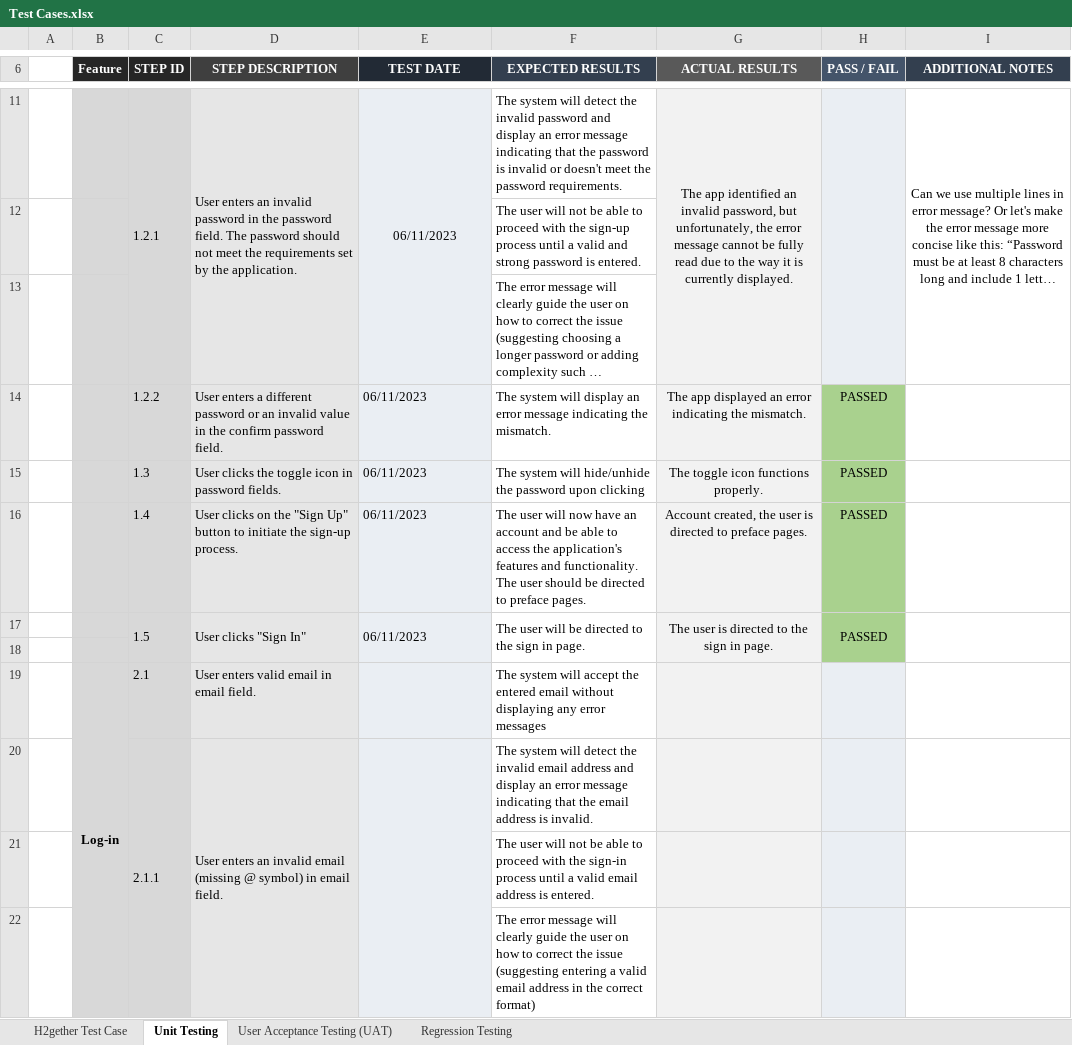
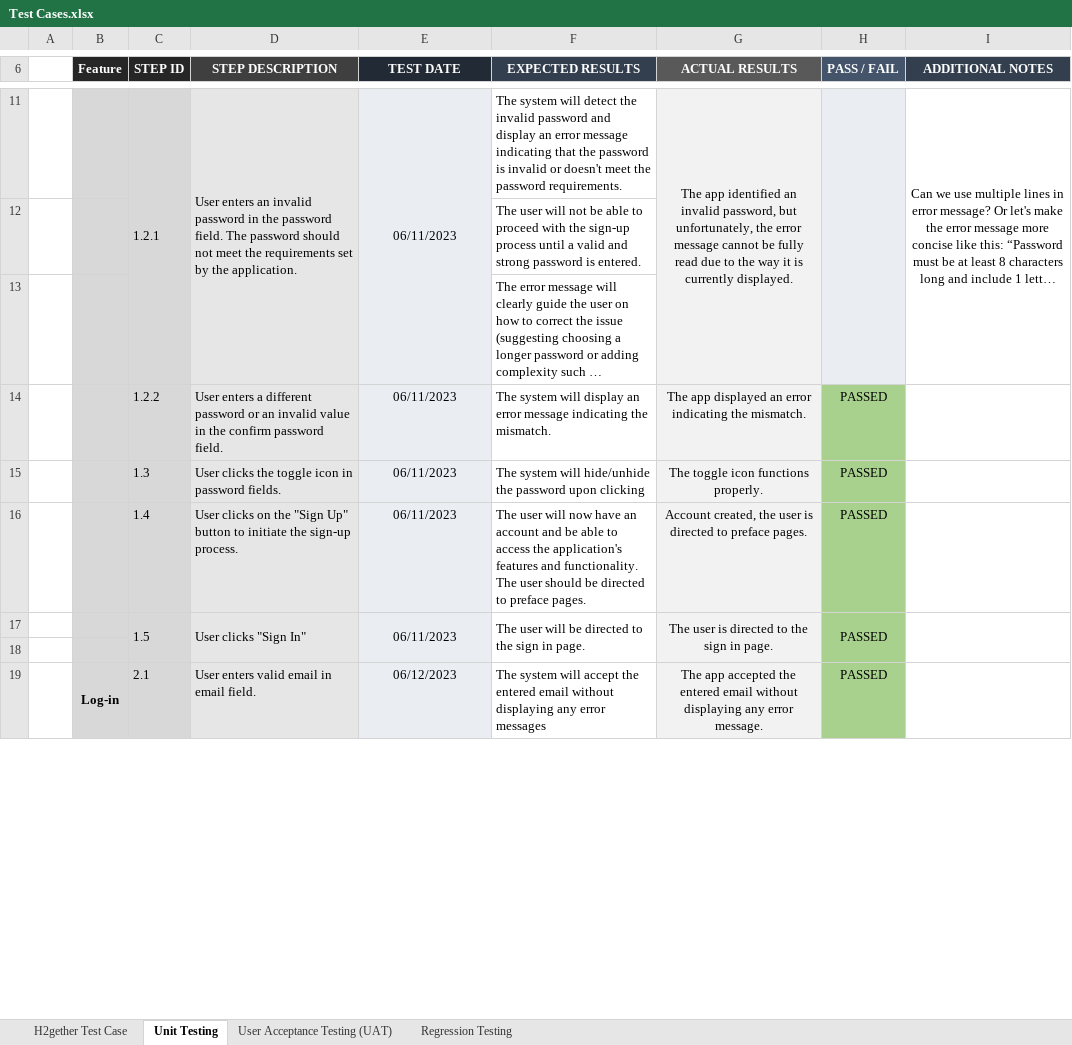
Before and after one commit to irishmicoletcando/h2gether-mobile-app, an Excel workbook: Test Cases.xlsx, sheet Unit Testing, drawn as a sheet; only a part is shown, gaps mark what is left out; long unchanged cells end in …; values as stored, in another font and other column widths than the file's, no borders; charts and pictures and conditional formats not drawn; removed rows and columns are numbered as before the commit, all else as after; the diff covers the shown part only; the diff names each change by its address in the sheet, - before the commit and + after, or states it on an @@ line.

Commit message:
Completed unit testing for Log in feature - Steps 2.1 to 2.5

```diff
--- a/Test Cases.xlsx (sheet Unit Testing)
+++ b/Test Cases.xlsx (sheet Unit Testing)
-E14:E17 alignment: left
+E14:E17 alignment: center
-E19 (TEST DATE): (empty)
+E19 (TEST DATE): 06/12/2023
-G19 (ACTUAL RESULTS): (empty)
+G19 (ACTUAL RESULTS): The app accepted the entered email without displaying any error message.
-H19 (PASS / FAIL): (empty)
+H19 (PASS / FAIL): PASSED
-H19 fill: #EAEEF3
+H19 fill: #A9D18E
-row 20:  |  | 2.1.1 | User enters an invalid email (missing @ symbol) in email field. |  | The system will detect the invalid email address and display an error message indicating that the email address is invalid.
-row 21:  |  |  |  |  | The user will not be able to proceed with the sign-in process until a valid email address is entered.
-row 22:  |  |  |  |  | The error message will clearly guide the user on how to correct the issue (suggesting entering a valid email address in the correct format)
```
Also changed, not shown: 3 added rows, 3 removed rows, 20 edited cells, cell formats and merged cells elsewhere in this sheet.
